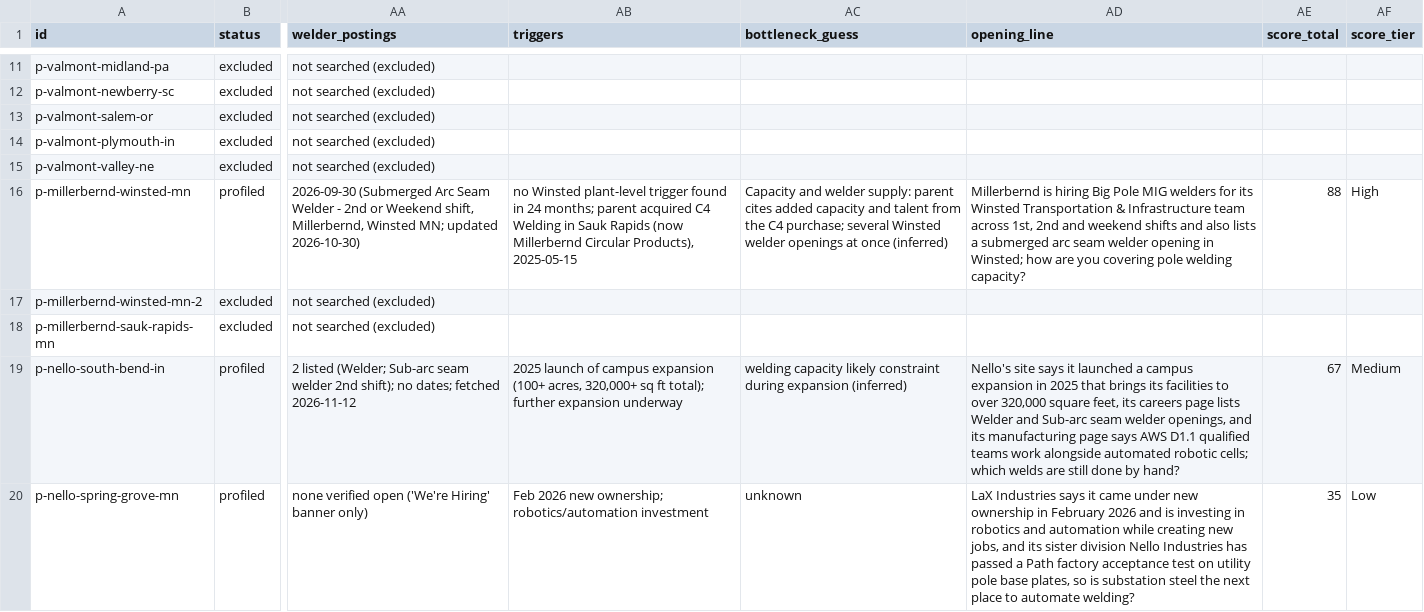
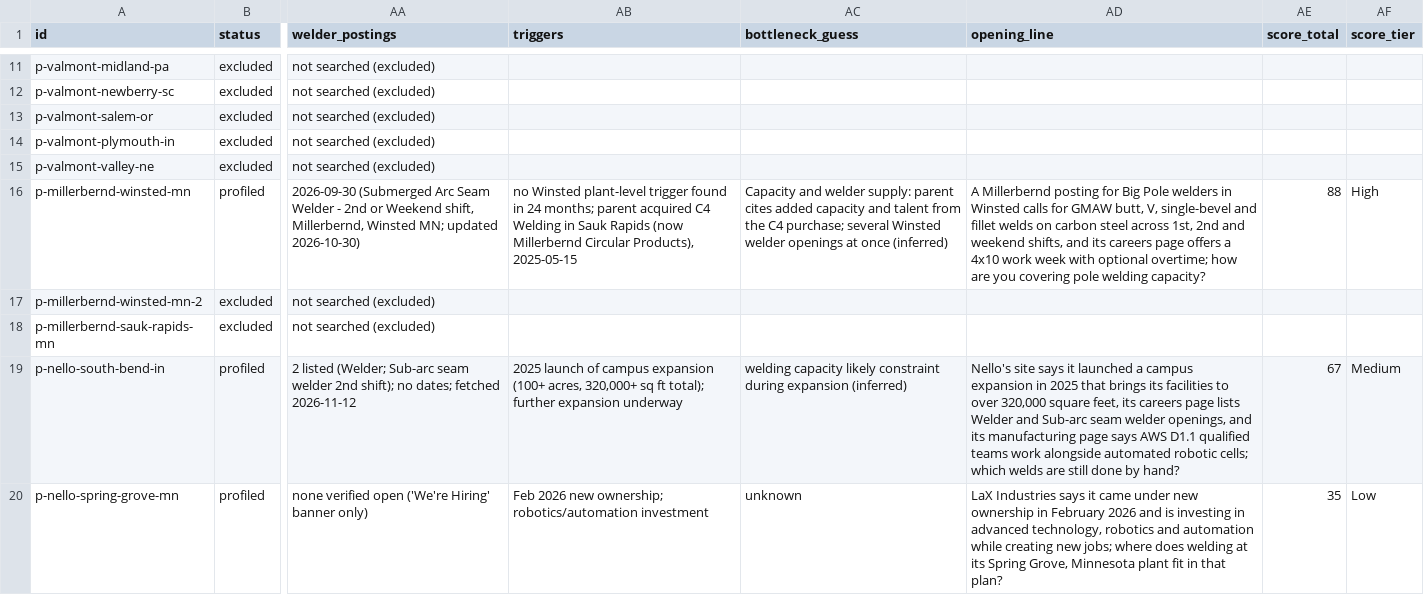
Before and after one commit to logosinnovation/weld, a CSV file: ledger/plants.csv, drawn as a sheet; only a part is shown, gaps mark what is left out; the diff covers the shown part only; the diff names each change by its address in the sheet, - before the commit and + after, or states it on an @@ line.

```diff
--- a/ledger/plants.csv
+++ b/ledger/plants.csv
-AD16 (opening_line): Millerbernd is hiring Big Pole MIG welders for its Winsted Transportation & Infrastructure team across 1st, 2nd and weekend shifts and also lists a submerged arc seam welder opening in Winsted; how are…
+AD16 (opening_line): A Millerbernd posting for Big Pole welders in Winsted calls for GMAW butt, V, single-bevel and fillet welds on carbon steel across 1st, 2nd and weekend shifts, and its careers page offers a 4x10 work week with optional overtime; how are…
-AD20 (opening_line): …investing in robotics and automation while creating new jobs, and its sister division Nello Industries has passed a Path factory acceptance test on utility pole base plates, so is substation steel the next place to automate welding?
+AD20 (opening_line): …investing in advanced technology, robotics and automation while creating new jobs; where does welding at its Spring Grove, Minnesota plant fit in that plan?
```
Also changed, not shown: 2 added rows and 138 edited cells elsewhere in this file, ledger/links.csv, 17 other files.
